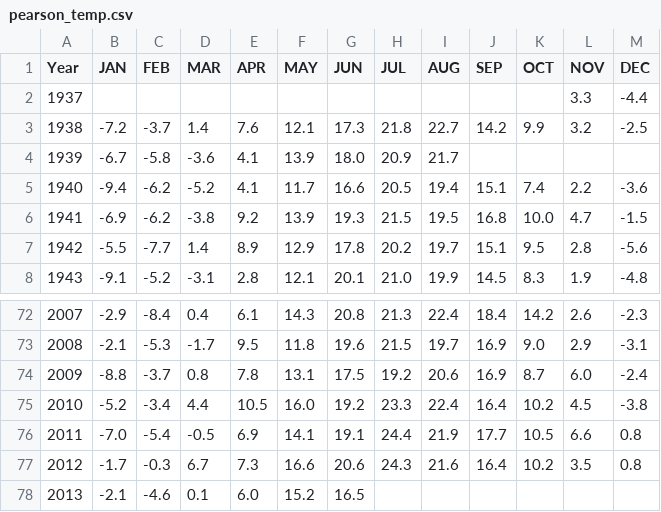
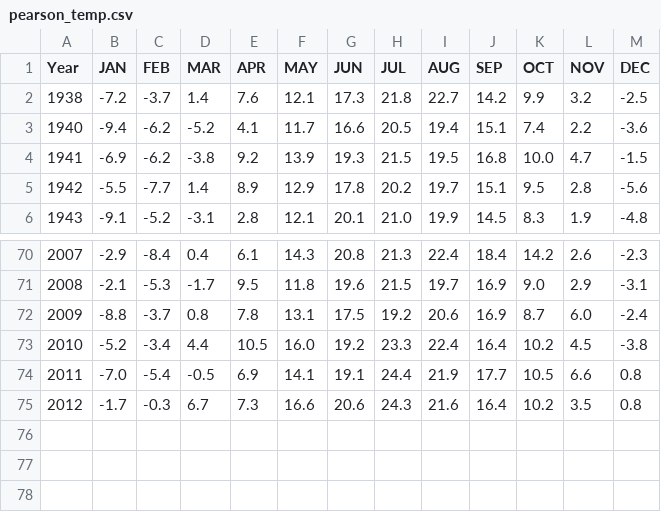
Before and after one commit to MoneyGeng/Weather-Forecasting-with-Machine-Learning, a CSV file: Pearson/pearson_temp.csv, drawn as a sheet; only a part is shown, gaps mark what is left out; the diff names each change by its address in the sheet, - before the commit and + after, or states it on an @@ line.

```diff
--- a/Pearson/pearson_temp.csv
+++ b/Pearson/pearson_temp.csv
-row 2: 1937 |  |  |  |  |  |  |  |  |  |  | 3.3 | -4.4
-row 4: 1939 | -6.7 | -5.8 | -3.6 | 4.1 | 13.9 | 18.0 | 20.9 | 21.7
-row 78: 2013 | -2.1 | -4.6 | 0.1 | 6.0 | 15.2 | 16.5
```
Also changed, not shown: Pearson/pearson_precip.csv.
